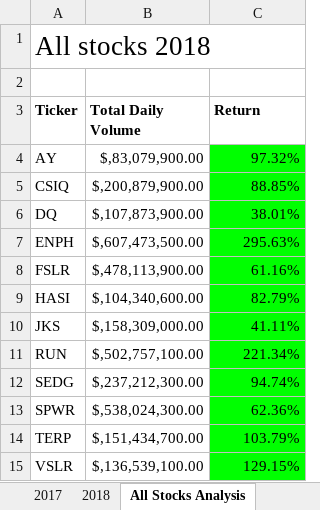
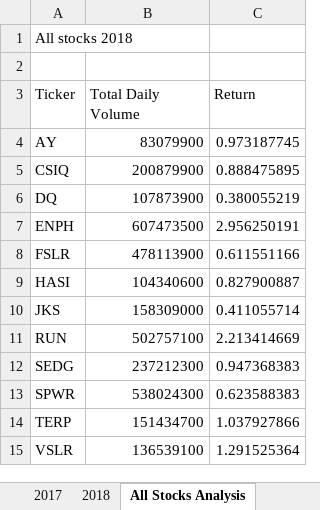
Before and after one commit to PeterV84/stock-analysis, an Excel workbook: green_stocks.xlsm, sheet All Stocks Analysis, drawn as a sheet; values as stored, in another font and other column widths than the file's, no borders; charts and pictures not drawn; the diff names each change by its address in the sheet, - before the commit and + after, or states it on an @@ line.

Commit message:
Add files via upload

```diff
--- a/green_stocks.xlsm (sheet All Stocks Analysis)
+++ b/green_stocks.xlsm (sheet All Stocks Analysis)
@@ A1 text size: smaller @@
-A3:C3 bold: on
+A3:C3 bold: off
-B4 (Total Daily Volume): $,83,079,900.00
+B4 (Total Daily Volume): 83079900
-C4 (Return): 97.32%
+C4 (Return): 0.973187745
-C4:C15 fill: #00FF00
+C4:C15 fill: none
-B5 (Total Daily Volume): $,200,879,900.00
+B5 (Total Daily Volume): 200879900
-C5 (Return): 88.85%
+C5 (Return): 0.888475895
-B6 (Total Daily Volume): $,107,873,900.00
+B6 (Total Daily Volume): 107873900
-C6 (Return): 38.01%
+C6 (Return): 0.380055219
-B7 (Total Daily Volume): $,607,473,500.00
+B7 (Total Daily Volume): 607473500
-C7 (Return): 295.63%
+C7 (Return): 2.956250191
-B8 (Total Daily Volume): $,478,113,900.00
+B8 (Total Daily Volume): 478113900
-C8 (Return): 61.16%
+C8 (Return): 0.611551166
-B9 (Total Daily Volume): $,104,340,600.00
+B9 (Total Daily Volume): 104340600
-C9 (Return): 82.79%
+C9 (Return): 0.827900887
-B10 (Total Daily Volume): $,158,309,000.00
+B10 (Total Daily Volume): 158309000
-C10 (Return): 41.11%
+C10 (Return): 0.411055714
-B11 (Total Daily Volume): $,502,757,100.00
+B11 (Total Daily Volume): 502757100
-C11 (Return): 221.34%
+C11 (Return): 2.213414669
-B12 (Total Daily Volume): $,237,212,300.00
+B12 (Total Daily Volume): 237212300
-C12 (Return): 94.74%
+C12 (Return): 0.947368383
-B13 (Total Daily Volume): $,538,024,300.00
+B13 (Total Daily Volume): 538024300
-C13 (Return): 62.36%
+C13 (Return): 0.623588383
-B14 (Total Daily Volume): $,151,434,700.00
+B14 (Total Daily Volume): 151434700
-C14 (Return): 103.79%
+C14 (Return): 1.037927866
-B15 (Total Daily Volume): $,136,539,100.00
+B15 (Total Daily Volume): 136539100
-C15 (Return): 129.15%
+C15 (Return): 1.291525364
```
Also changed, not shown: charts or pictures.
